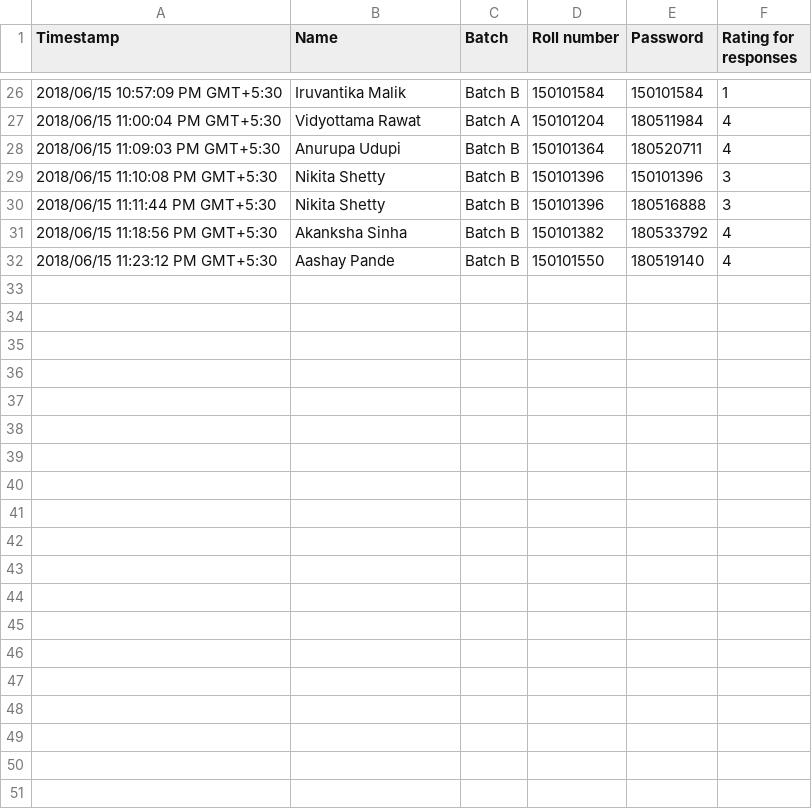
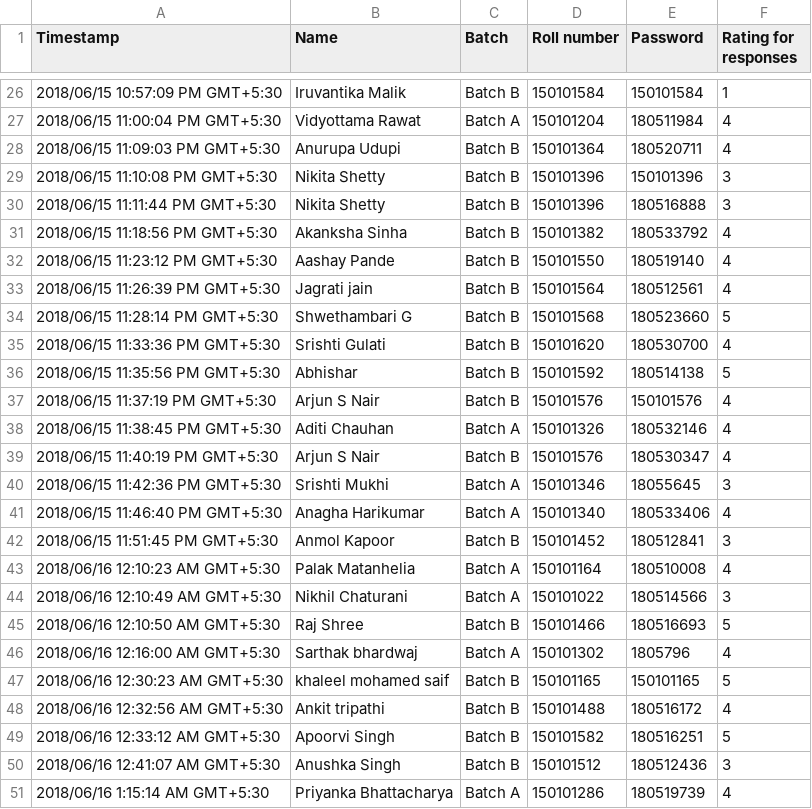
Before and after one commit to sidharthramesh/feedback, a CSV file: Untitled form.csv, drawn as a sheet; only a part is shown, gaps mark what is left out; the diff covers the shown part only; the diff names each change by its address in the sheet, - before the commit and + after, or states it on an @@ line.

```diff
--- a/Untitled form.csv
+++ b/Untitled form.csv
+row 33: 2018/06/15 11:26:39 PM GMT+5:30 | Jagrati jain | Batch B | 150101564 | 180512561 | 4
+row 34: 2018/06/15 11:28:14 PM GMT+5:30 | Shwethambari G | Batch B | 150101568 | 180523660 | 5
+row 35: 2018/06/15 11:33:36 PM GMT+5:30 | Srishti Gulati | Batch B | 150101620 | 180530700 | 4
+row 36: 2018/06/15 11:35:56 PM GMT+5:30 | Abhishar | Batch B | 150101592 | 180514138 | 5
+row 37: 2018/06/15 11:37:19 PM GMT+5:30 | Arjun S Nair | Batch B | 150101576 | 150101576 | 4
+row 38: 2018/06/15 11:38:45 PM GMT+5:30 | Aditi Chauhan | Batch A | 150101326 | 180532146 | 4
+row 39: 2018/06/15 11:40:19 PM GMT+5:30 | Arjun S Nair | Batch B | 150101576 | 180530347 | 4
+row 40: 2018/06/15 11:42:36 PM GMT+5:30 | Srishti Mukhi | Batch A | 150101346 | 18055645 | 3
+row 41: 2018/06/15 11:46:40 PM GMT+5:30 | Anagha Harikumar | Batch A | 150101340 | 180533406 | 4
+row 42: 2018/06/15 11:51:45 PM GMT+5:30 | Anmol Kapoor | Batch B | 150101452 | 180512841 | 3
+row 43: 2018/06/16 12:10:23 AM GMT+5:30 | Palak Matanhelia | Batch A | 150101164 | 180510008 | 4
+row 44: 2018/06/16 12:10:49 AM GMT+5:30 | Nikhil Chaturani | Batch A | 150101022 | 180514566 | 3
+row 45: 2018/06/16 12:10:50 AM GMT+5:30 | Raj Shree | Batch B | 150101466 | 180516693 | 5
+row 46: 2018/06/16 12:16:00 AM GMT+5:30 | Sarthak bhardwaj | Batch A | 150101302 | 1805796 | 4
+row 47: 2018/06/16 12:30:23 AM GMT+5:30 | khaleel mohamed saif | Batch B | 150101165 | 150101165 | 5
+row 48: 2018/06/16 12:32:56 AM GMT+5:30 | Ankit tripathi | Batch B | 150101488 | 180516172 | 4
+row 49: 2018/06/16 12:33:12 AM GMT+5:30 | Apoorvi Singh | Batch B | 150101582 | 180516251 | 5
+row 50: 2018/06/16 12:41:07 AM GMT+5:30 | Anushka Singh | Batch B | 150101512 | 180512436 | 3
+row 51: 2018/06/16 1:15:14 AM GMT+5:30 | Priyanka Bhattacharya | Batch A | 150101286 | 180519739 | 4
```
Also changed, not shown: 13 added rows elsewhere in this file, 2 other files.
